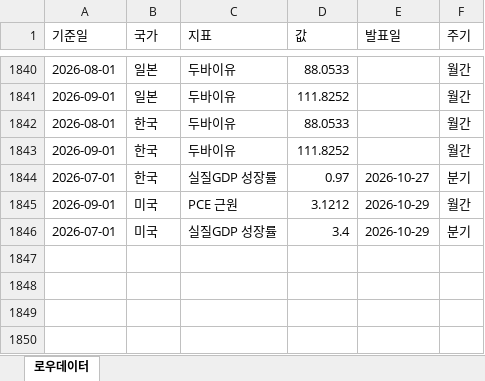
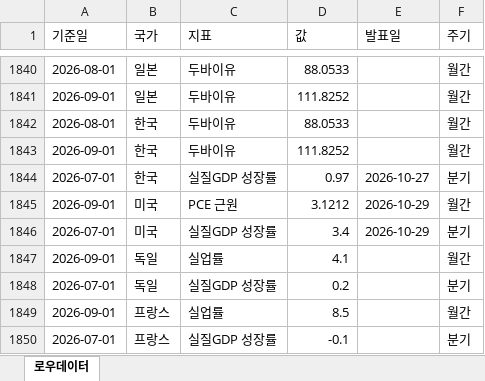
Before and after one commit to rhddyd12345678-blip/macro-econ-tracker, an Excel workbook: site/data/downloads/raw_data.xlsx, sheet 로우데이터, drawn as a sheet; only a part is shown, gaps mark what is left out; values as stored, in another font and other column widths than the file's, no borders; the diff names each change by its address in the sheet, - before the commit and + after, or states it on an @@ line.

```diff
--- a/site/data/downloads/raw_data.xlsx (sheet 로우데이터)
+++ b/site/data/downloads/raw_data.xlsx (sheet 로우데이터)
+row 1847: 2026-09-01 | 독일 | 실업률 | 4.1 |  | 월간
+row 1848: 2026-07-01 | 독일 | 실질GDP 성장률 | 0.2 |  | 분기
+row 1849: 2026-09-01 | 프랑스 | 실업률 | 8.5 |  | 월간
+row 1850: 2026-07-01 | 프랑스 | 실질GDP 성장률 | -0.1 |  | 분기
```
Also changed, not shown: site/data/downloads/france.xlsx, site/data/downloads/fx_daily.xlsx, 16 other files.
